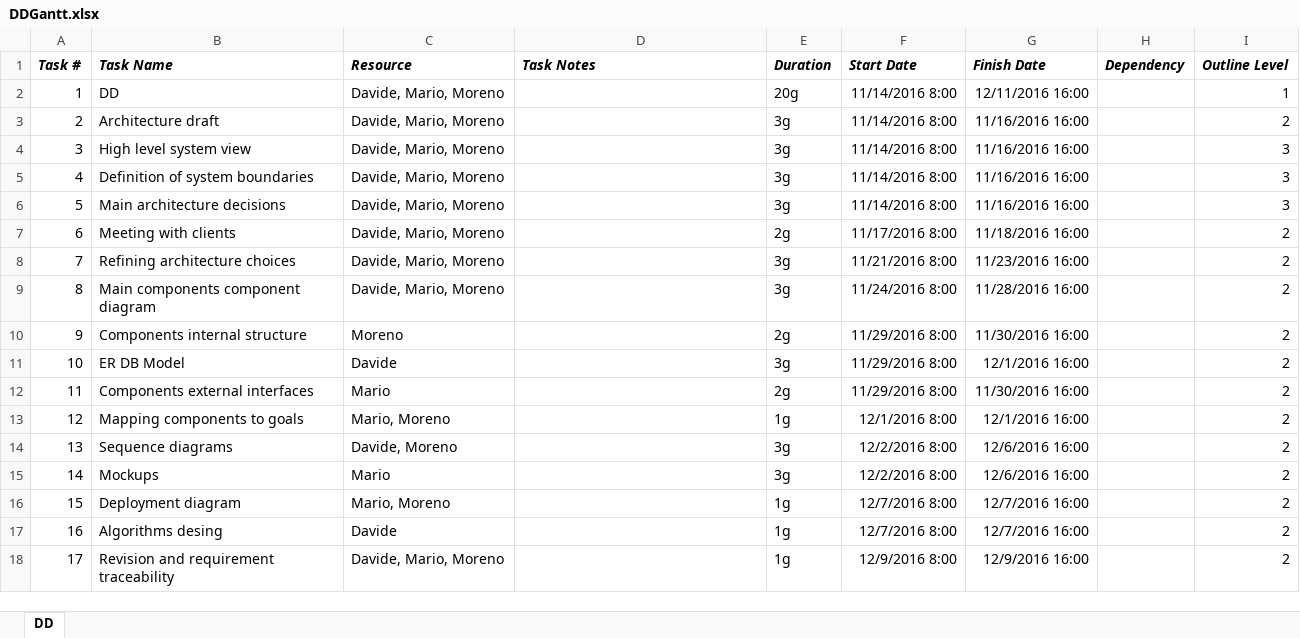
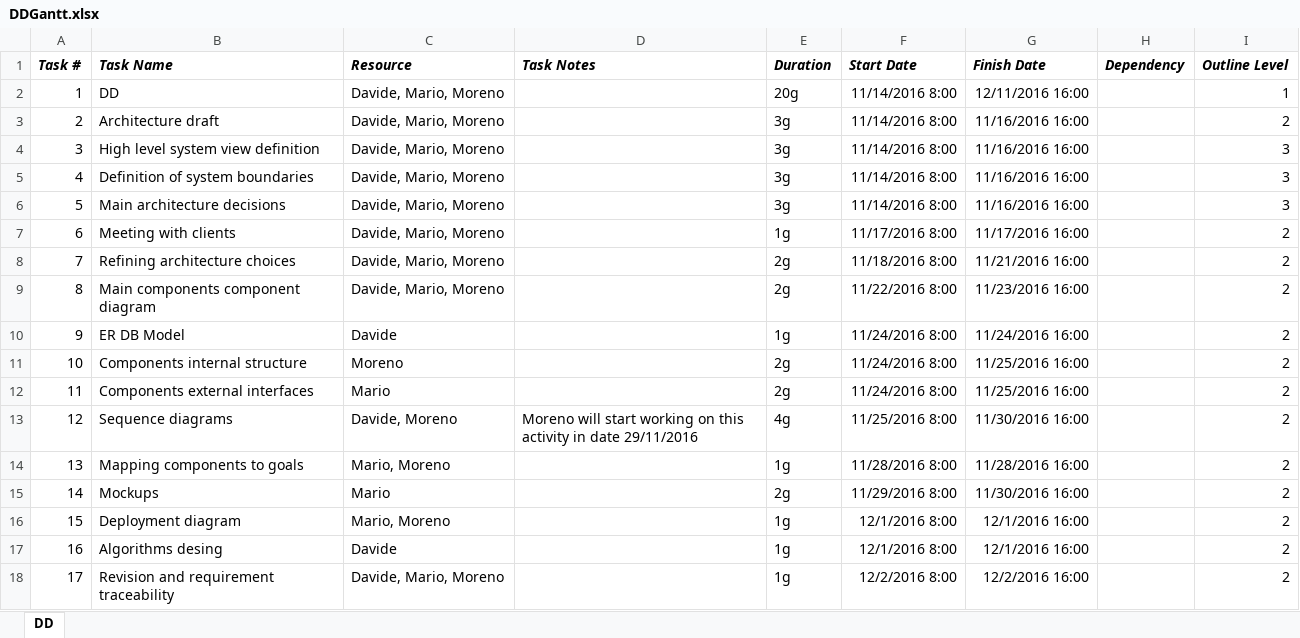
Before and after one commit to marioscrock/PowerEnJoy-SE2Project, an Excel workbook: pp/gantt/DDGantt.xlsx, sheet DD, drawn as a sheet; values as stored, in another font and other column widths than the file's, no borders; the diff names each change by its address in the sheet, - before the commit and + after, or states it on an @@ line.

Commit message:
Edit and re export DD Gantt

```diff
--- a/pp/gantt/DDGantt.xlsx (sheet DD)
+++ b/pp/gantt/DDGantt.xlsx (sheet DD)
-B4 (Task Name): High level system view
+B4 (Task Name): High level system view definition
-E7 (Duration): 2g
+E7 (Duration): 1g
-G7 (Finish Date): 11/18/2016 16:00
+G7 (Finish Date): 11/17/2016 16:00
-E8:E9 (Duration): 3g
+E8:E9 (Duration): 2g
-F8 (Start Date): 11/21/2016 8:00
+F8 (Start Date): 11/18/2016 8:00
-G8 (Finish Date): 11/23/2016 16:00
+G8 (Finish Date): 11/21/2016 16:00
-F9 (Start Date): 11/24/2016 8:00
+F9 (Start Date): 11/22/2016 8:00
-G9 (Finish Date): 11/28/2016 16:00
+G9 (Finish Date): 11/23/2016 16:00
-B10 (Task Name): Components internal structure
+B10 (Task Name): ER DB Model
-C10 (Resource): Moreno
+C10 (Resource): Davide
-E10 (Duration): 2g
+E10 (Duration): 1g
-F10:F12 (Start Date): 11/29/2016 8:00
+F10:F12 (Start Date): 11/24/2016 8:00
-G10 (Finish Date): 11/30/2016 16:00
+G10 (Finish Date): 11/24/2016 16:00
-B11 (Task Name): ER DB Model
+B11 (Task Name): Components internal structure
-C11 (Resource): Davide
+C11 (Resource): Moreno
-E11 (Duration): 3g
+E11 (Duration): 2g
-G11 (Finish Date): 12/1/2016 16:00
+G11 (Finish Date): 11/25/2016 16:00
-G12 (Finish Date): 11/30/2016 16:00
+G12 (Finish Date): 11/25/2016 16:00
-B13 (Task Name): Mapping components to goals
+B13 (Task Name): Sequence diagrams
-C13 (Resource): Mario, Moreno
+C13 (Resource): Davide, Moreno
-D13 (Task Notes): (empty)
+D13 (Task Notes): Moreno will start working on this activity in date 29/11/2016
-E13 (Duration): 1g
+E13 (Duration): 4g
-F13 (Start Date): 12/1/2016 8:00
+F13 (Start Date): 11/25/2016 8:00
-G13 (Finish Date): 12/1/2016 16:00
+G13 (Finish Date): 11/30/2016 16:00
-B14 (Task Name): Sequence diagrams
+B14 (Task Name): Mapping components to goals
-C14 (Resource): Davide, Moreno
+C14 (Resource): Mario, Moreno
-E14 (Duration): 3g
+E14 (Duration): 1g
-F14 (Start Date): 12/2/2016 8:00
+F14 (Start Date): 11/28/2016 8:00
-G14 (Finish Date): 12/6/2016 16:00
+G14 (Finish Date): 11/28/2016 16:00
-E15 (Duration): 3g
+E15 (Duration): 2g
-F15 (Start Date): 12/2/2016 8:00
+F15 (Start Date): 11/29/2016 8:00
-G15 (Finish Date): 12/6/2016 16:00
+G15 (Finish Date): 11/30/2016 16:00
-F16:F17 (Start Date): 12/7/2016 8:00
+F16:F17 (Start Date): 12/1/2016 8:00
-G16:G17 (Finish Date): 12/7/2016 16:00
+G16:G17 (Finish Date): 12/1/2016 16:00
-F18 (Start Date): 12/9/2016 8:00
+F18 (Start Date): 12/2/2016 8:00
-G18 (Finish Date): 12/9/2016 16:00
+G18 (Finish Date): 12/2/2016 16:00
```
Also changed, not shown: 2 other files.
